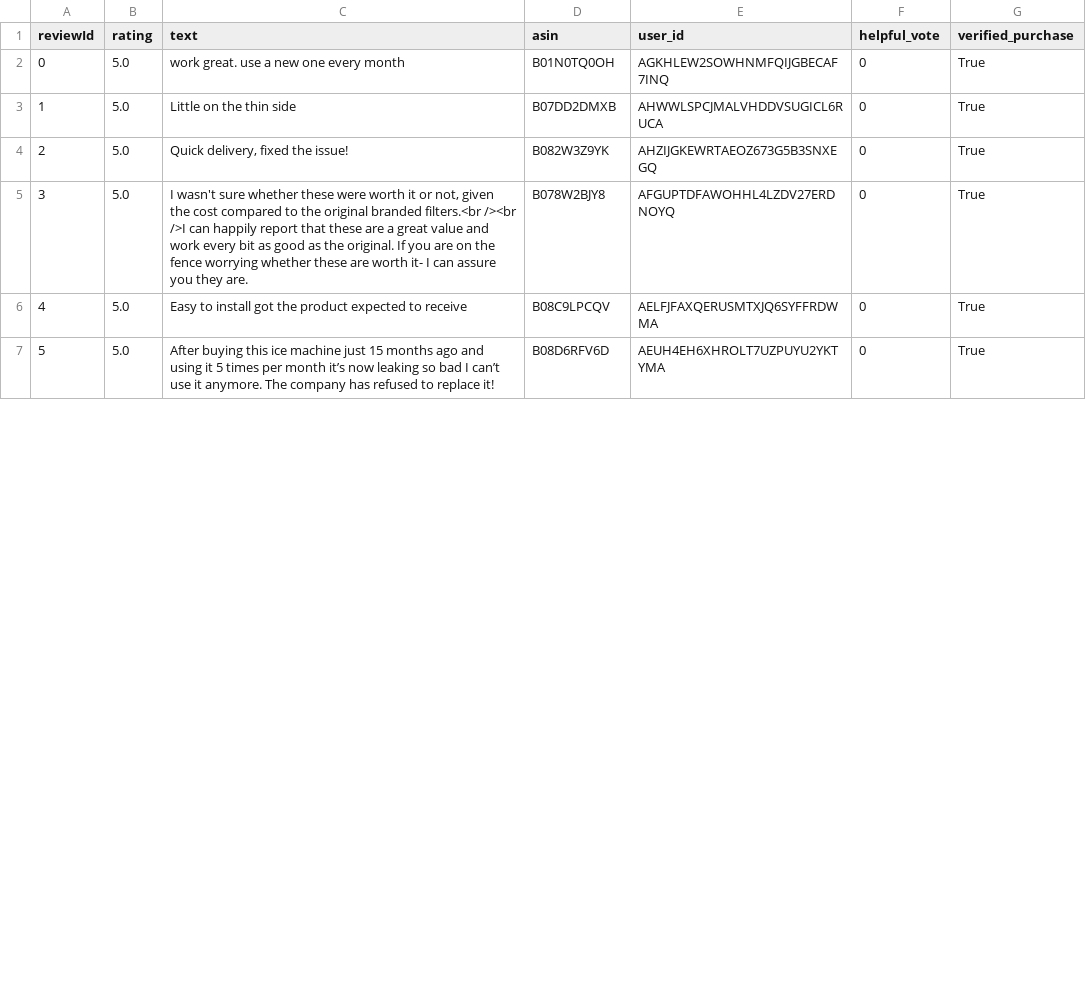
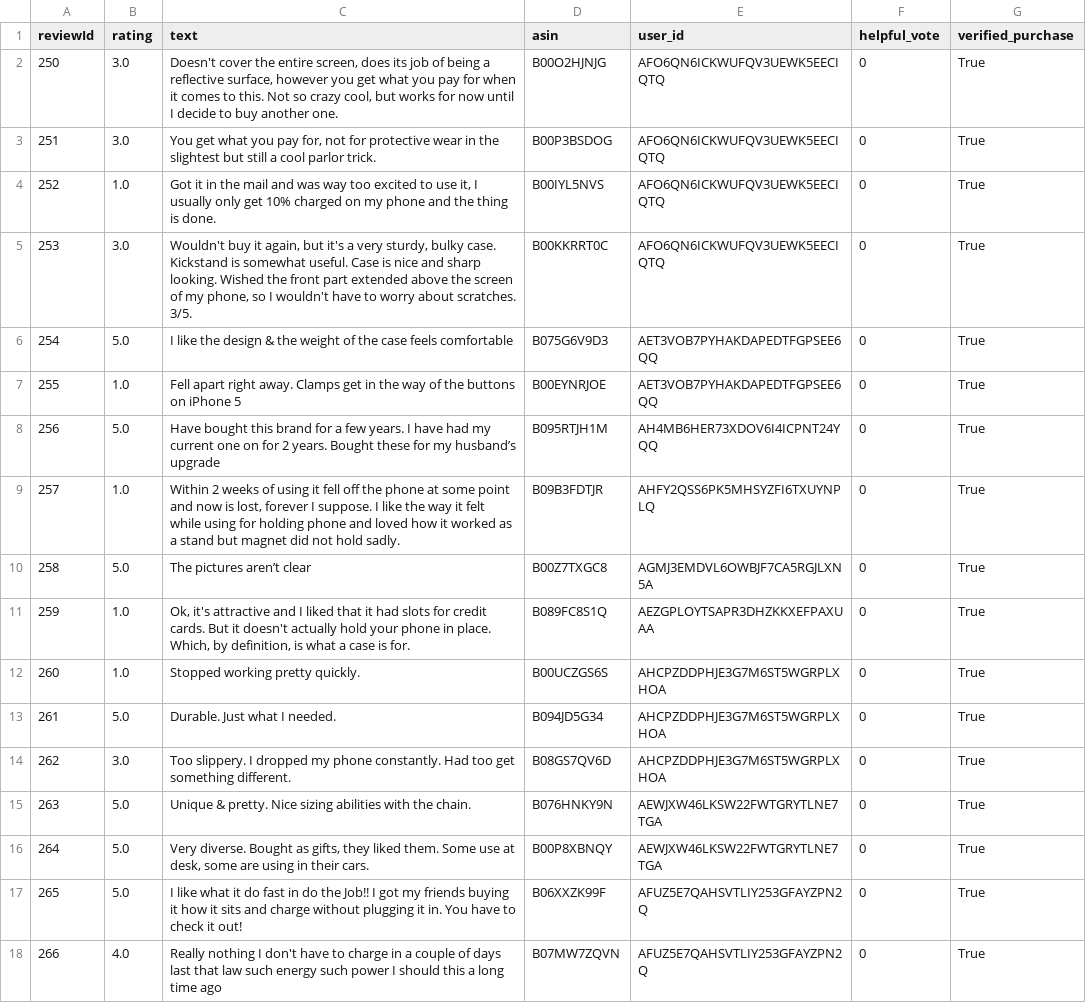
Before and after one commit to trietdang5599/DeepSeek, a CSV file: data/smalldata.csv, drawn as a sheet; only a part is shown; addresses are those after the commit; the diff covers the shown part only; the diff names each change by its address in the sheet, - before the commit and + after, or states it on an @@ line.

```diff
--- a/data/smalldata.csv
+++ b/data/smalldata.csv
+row 2: 250 | 3.0 | Doesn't cover the entire screen, does its job of being a reflective surface, however you get what you pay for when it comes to this. Not so crazy cool, but works for now until I decide to buy another one. | B00O2HJNJG | AFO6QN6ICKWUFQV3UEWK5EECIQTQ | 0 | True
+row 3: 251 | 3.0 | You get what you pay for, not for protective wear in the slightest but still a cool parlor trick. | B00P3BSDOG | AFO6QN6ICKWUFQV3UEWK5EECIQTQ | 0 | True
+row 4: 252 | 1.0 | Got it in the mail and was way too excited to use it, I usually only get 10% charged on my phone and the thing is done. | B00IYL5NVS | AFO6QN6ICKWUFQV3UEWK5EECIQTQ | 0 | True
+row 5: 253 | 3.0 | Wouldn't buy it again, but it's a very sturdy, bulky case. Kickstand is somewhat useful. Case is nice and sharp looking. Wished the front part extended above the screen of my phone, so I wouldn't have to worry about scratches. 3/5. | B00KKRRT0C | AFO6QN6ICKWUFQV3UEWK5EECIQTQ | 0 | True
+row 6: 254 | 5.0 | I like the design & the weight of the case feels comfortable | B075G6V9D3 | AET3VOB7PYHAKDAPEDTFGPSEE6QQ | 0 | True
+row 7: 255 | 1.0 | Fell apart right away. Clamps get in the way of the buttons on iPhone 5 | B00EYNRJOE | AET3VOB7PYHAKDAPEDTFGPSEE6QQ | 0 | True
@@ column A (reviewId) renumbered from row 8 down @@
-C8 (text): work great. use a new one every month
+C8 (text): Have bought this brand for a few years. I have had my current one on for 2 years. Bought these for my husband’s upgrade
-D8 (asin): B01N0TQ0OH
+D8 (asin): B095RTJH1M
-E8 (user_id): AGKHLEW2SOWHNMFQIJGBECAF7INQ
+E8 (user_id): AH4MB6HER73XDOV6I4ICPNT24YQQ
+row 9: 257 | 1.0 | Within 2 weeks of using it fell off the phone at some point and now is lost, forever I suppose. I like the way it felt while using for holding phone and loved how it worked as a stand but magnet did not hold sadly. | B09B3FDTJR | AHFY2QSS6PK5MHSYZFI6TXUYNPLQ | 0 | True
-C10 (text): Little on the thin side
+C10 (text): The pictures aren’t clear
-D10 (asin): B07DD2DMXB
+D10 (asin): B00Z7TXGC8
-E10 (user_id): AHWWLSPCJMALVHDDVSUGICL6RUCA
+E10 (user_id): AGMJ3EMDVL6OWBJF7CA5RGJLXN5A
+row 11: 259 | 1.0 | Ok, it's attractive and I liked that it had slots for credit cards. But it doesn't actually hold your phone in place. Which, by definition, is what a case is for. | B089FC8S1Q | AEZGPLOYTSAPR3DHZKKXEFPAXUAA | 0 | True
+row 12: 260 | 1.0 | Stopped working pretty quickly. | B00UCZGS6S | AHCPZDDPHJE3G7M6ST5WGRPLXHOA | 0 | True
-C13 (text): Quick delivery, fixed the issue!
+C13 (text): Durable. Just what I needed.
-D13 (asin): B082W3Z9YK
+D13 (asin): B094JD5G34
-E13 (user_id): AHZIJGKEWRTAEOZ673G5B3SNXEGQ
+E13 (user_id): AHCPZDDPHJE3G7M6ST5WGRPLXHOA
+row 14: 262 | 3.0 | Too slippery. I dropped my phone constantly. Had too get something different. | B08GS7QV6D | AHCPZDDPHJE3G7M6ST5WGRPLXHOA | 0 | True
-C15 (text): I wasn't sure whether these were worth it or not, given the cost compared to the original branded filters.<br /><br />I can happily report that these are a great value and work every bit as good as the original. If you are on the fence worrying whether these are worth it- I can assure you they are.
+C15 (text): Unique & pretty. Nice sizing abilities with the chain.
-D15 (asin): B078W2BJY8
+D15 (asin): B076HNKY9N
-E15 (user_id): AFGUPTDFAWOHHL4LZDV27ERDNOYQ
+E15 (user_id): AEWJXW46LKSW22FWTGRYTLNE7TGA
-C16 (text): Easy to install got the product expected to receive
+C16 (text): Very diverse. Bought as gifts, they liked them. Some use at desk, some are using in their cars.
-D16 (asin): B08C9LPCQV
+D16 (asin): B00P8XBNQY
-E16 (user_id): AELFJFAXQERUSMTXJQ6SYFFRDWMA
+E16 (user_id): AEWJXW46LKSW22FWTGRYTLNE7TGA
-C17 (text): After buying this ice machine just 15 months ago and using it 5 times per month it’s now leaking so bad I can’t use it anymore. The company has refused to replace it!
+C17 (text): I like what it do fast in do the Job!! I got my friends buying it how it sits and charge without plugging it in. You have to check it out!
-D17 (asin): B08D6RFV6D
+D17 (asin): B06XXZK99F
-E17 (user_id): AEUH4EH6XHROLT7UZPUYU2YKTYMA
+E17 (user_id): AFUZ5E7QAHSVTLIY253GFAYZPN2Q
+row 18: 266 | 4.0 | Really nothing I don't have to charge in a couple of days last that law such energy such power I should this a long time ago | B07MW7ZQVN | AFUZ5E7QAHSVTLIY253GFAYZPN2Q | 0 | True
```
Also changed, not shown: 1 added row, 1 removed row and 9 edited cells elsewhere in this file, 3 other files.
